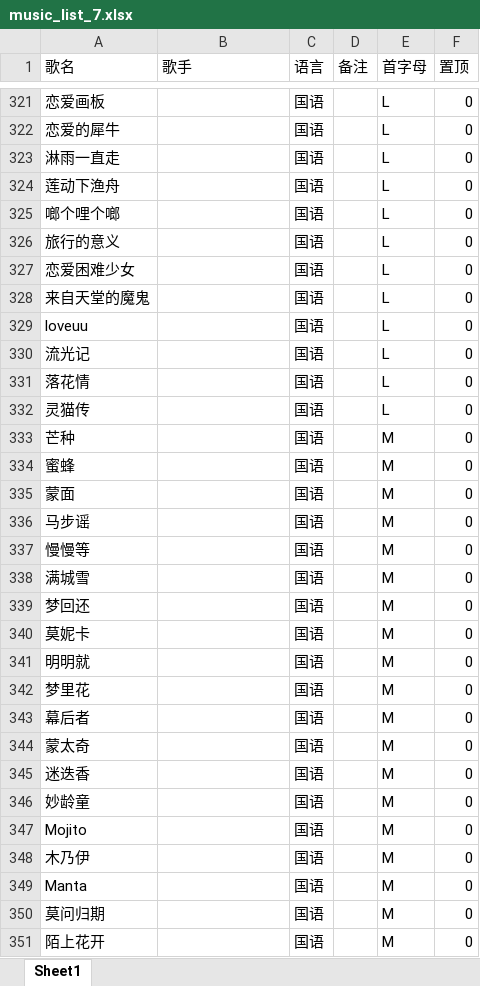
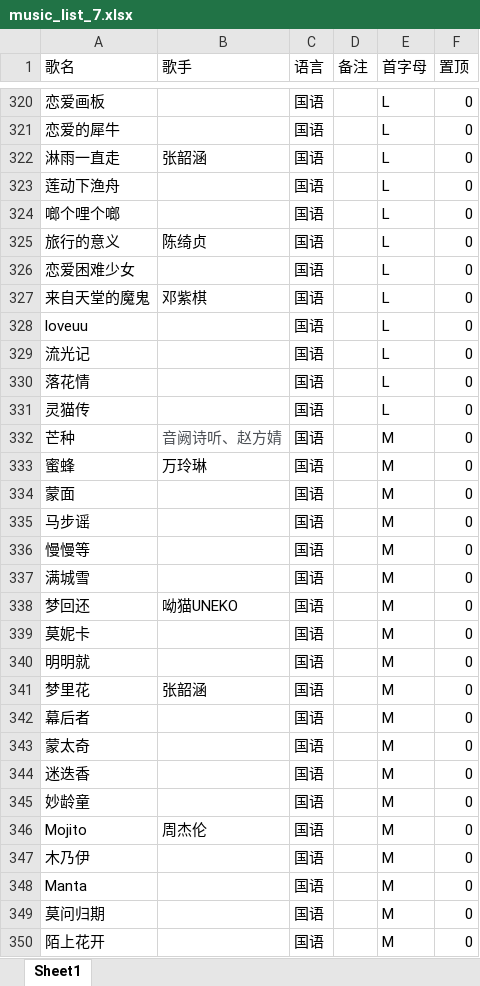
Before and after one commit to alan314m/song-list-of-nanakaie, an Excel workbook: music_list_7.xlsx, sheet Sheet1, drawn as a sheet; only a part is shown, gaps mark what is left out; values as stored, in another font and other column widths than the file's, no borders; addresses are those after the commit; the diff covers the shown part only; the diff names each change by its address in the sheet, - before the commit and + after, or states it on an @@ line.

```diff
--- a/music_list_7.xlsx (sheet Sheet1)
+++ b/music_list_7.xlsx (sheet Sheet1)
-B322 (歌手): (empty)
+B322 (歌手): 张韶涵
-B325 (歌手): (empty)
+B325 (歌手): 陈绮贞
-B327 (歌手): (empty)
+B327 (歌手): 邓紫棋
-B332 (歌手): (empty)
+B332 (歌手): 音阙诗听、赵方婧
-B333 (歌手): (empty)
+B333 (歌手): 万玲琳
-B338 (歌手): (empty)
+B338 (歌手): 呦猫UNEKO
-B341 (歌手): (empty)
+B341 (歌手): 张韶涵
-B346 (歌手): (empty)
+B346 (歌手): 周杰伦
```
Also changed, not shown: 1 removed row and 71 edited cells elsewhere in this sheet, 1 other file.
